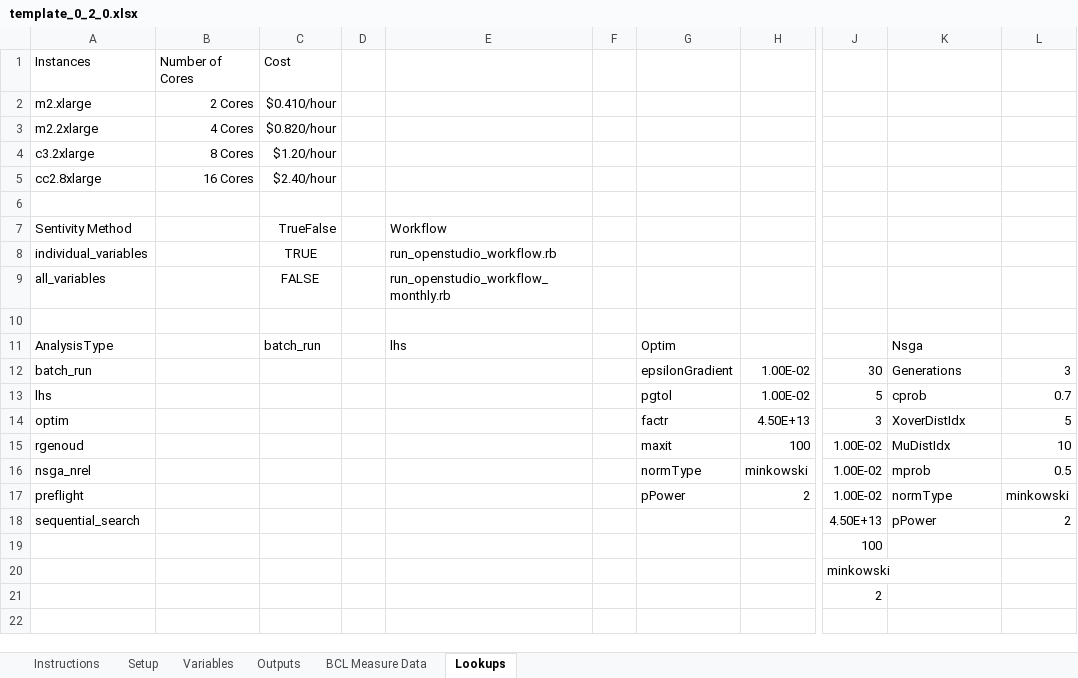
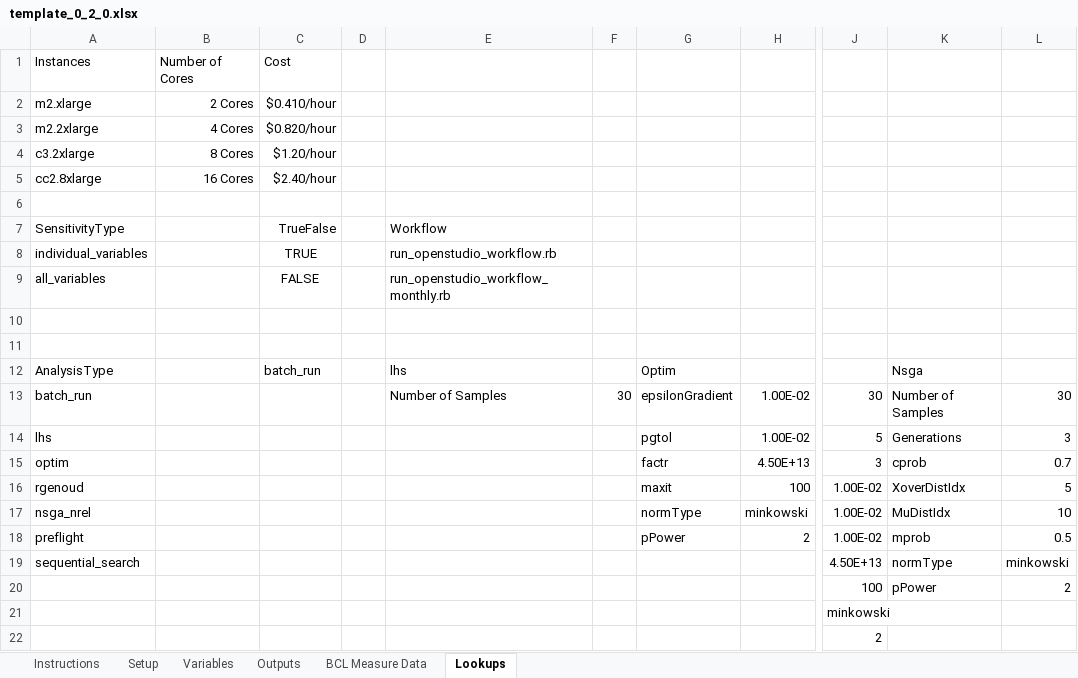
Before and after one commit to NREL/OpenStudio-analysis-spreadsheet, an Excel workbook: doc/template_0_2_0.xlsx, sheet Lookups, drawn as a sheet; only a part is shown, gaps mark what is left out; values as stored, in another font and other column widths than the file's, no borders; addresses are those after the commit; rows hold the shown columns only; the diff names each change by its address in the sheet, - before the commit and + after, or states it on an @@ line.

Commit message:
moving sample_method

```diff
--- a/doc/template_0_2_0.xlsx (sheet Lookups)
+++ b/doc/template_0_2_0.xlsx (sheet Lookups)
-A7: Sentivity Method
+A7: SensitivityType
+row 11: (empty)
-E13: (empty)
+E13: Number of Samples
-F13: (empty)
+F13: 30
-K13: Generations
+K13: Number of Samples
-L13: 3
+L13: 30
-K14: cprob
+K14: Generations
-L14: 0.7
+L14: 3
-K15: XoverDistIdx
+K15: cprob
-L15: 5
+L15: 0.7
-K16: MuDistIdx
+K16: XoverDistIdx
-L16: 10
+L16: 5
-K17: mprob
+K17: MuDistIdx
-L17: 0.5
+L17: 10
-K18: normType
+K18: mprob
-L18: minkowski
+L18: 0.5
-K19: pPower
+K19: normType
-L19: 2
+L19: minkowski
-K20: (empty)
+K20: pPower
-L20: (empty)
+L20: 2
```
Also changed, not shown: sheet Setup, formulas that keep their value.
